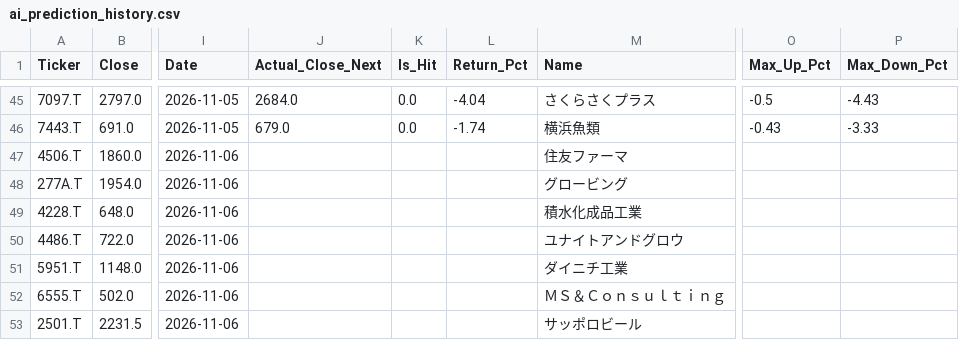
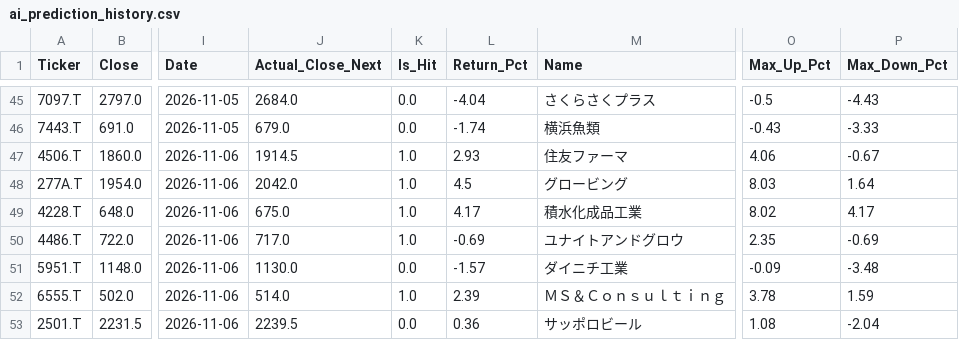
Before and after one commit to HirofumiSomeya/stock_screener, a CSV file: ai_prediction_history.csv, drawn as a sheet; only a part is shown, gaps mark what is left out; the diff covers the shown part only; the diff names each change by its address in the sheet, - before the commit and + after, or states it on an @@ line.

```diff
--- a/ai_prediction_history.csv
+++ b/ai_prediction_history.csv
-J47 (Actual_Close_Next): (empty)
+J47 (Actual_Close_Next): 1914.5
-K47:K50 (Is_Hit): (empty)
+K47:K50 (Is_Hit): 1.0
-L47 (Return_Pct): (empty)
+L47 (Return_Pct): 2.93
-O47 (Max_Up_Pct): (empty)
+O47 (Max_Up_Pct): 4.06
-P47 (Max_Down_Pct): (empty)
+P47 (Max_Down_Pct): -0.67
-J48 (Actual_Close_Next): (empty)
+J48 (Actual_Close_Next): 2042.0
-L48 (Return_Pct): (empty)
+L48 (Return_Pct): 4.5
-O48 (Max_Up_Pct): (empty)
+O48 (Max_Up_Pct): 8.03
-P48 (Max_Down_Pct): (empty)
+P48 (Max_Down_Pct): 1.64
-J49 (Actual_Close_Next): (empty)
+J49 (Actual_Close_Next): 675.0
-L49 (Return_Pct): (empty)
+L49 (Return_Pct): 4.17
-O49 (Max_Up_Pct): (empty)
+O49 (Max_Up_Pct): 8.02
-P49 (Max_Down_Pct): (empty)
+P49 (Max_Down_Pct): 4.17
-J50 (Actual_Close_Next): (empty)
+J50 (Actual_Close_Next): 717.0
-L50 (Return_Pct): (empty)
+L50 (Return_Pct): -0.69
-O50 (Max_Up_Pct): (empty)
+O50 (Max_Up_Pct): 2.35
-P50 (Max_Down_Pct): (empty)
+P50 (Max_Down_Pct): -0.69
-J51 (Actual_Close_Next): (empty)
+J51 (Actual_Close_Next): 1130.0
-K51 (Is_Hit): (empty)
+K51 (Is_Hit): 0.0
-L51 (Return_Pct): (empty)
+L51 (Return_Pct): -1.57
-O51 (Max_Up_Pct): (empty)
+O51 (Max_Up_Pct): -0.09
-P51 (Max_Down_Pct): (empty)
+P51 (Max_Down_Pct): -3.48
-J52 (Actual_Close_Next): (empty)
+J52 (Actual_Close_Next): 514.0
-K52 (Is_Hit): (empty)
+K52 (Is_Hit): 1.0
-L52 (Return_Pct): (empty)
+L52 (Return_Pct): 2.39
-O52 (Max_Up_Pct): (empty)
+O52 (Max_Up_Pct): 3.78
-P52 (Max_Down_Pct): (empty)
+P52 (Max_Down_Pct): 1.59
-J53 (Actual_Close_Next): (empty)
+J53 (Actual_Close_Next): 2239.5
-K53 (Is_Hit): (empty)
+K53 (Is_Hit): 0.0
-L53 (Return_Pct): (empty)
+L53 (Return_Pct): 0.36
-O53 (Max_Up_Pct): (empty)
+O53 (Max_Up_Pct): 1.08
-P53 (Max_Down_Pct): (empty)
+P53 (Max_Down_Pct): -2.04
```
Also changed, not shown: 40 edited cells elsewhere in this file.
